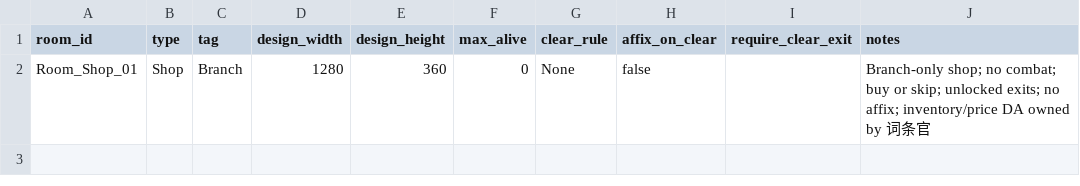
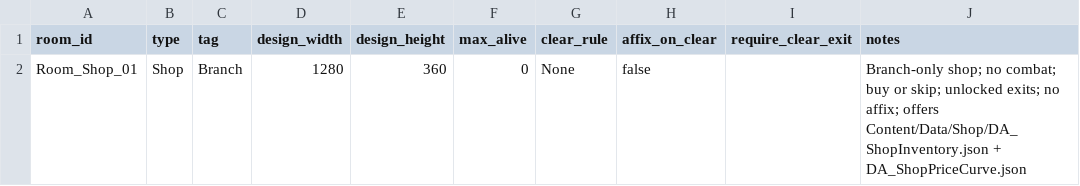
Before and after one commit to yif387525-afk/PixelSideRL, a CSV file: Content/Data/Rooms/Room_Shop_01_meta.csv, drawn as a sheet.

Commit message:
data(shop): DA_ShopInventory 与 DA_ShopPriceCurve 锁表 (#35)
Slot×3 对齐 Shop_01/Meta §5；层2×1.15；无 uasset；未改手感/几何。

```diff
--- a/Content/Data/Rooms/Room_Shop_01_meta.csv
+++ b/Content/Data/Rooms/Room_Shop_01_meta.csv
@@ -1,2 +1,2 @@
 room_id,type,tag,design_width,design_height,max_alive,clear_rule,affix_on_clear,require_clear_exit,notes
-Room_Shop_01,Shop,Branch,1280,360,0,None,false,,"Branch-only shop; no combat; buy or skip; unlocked exits; no affix; inventory/price DA owned by 词条官"
+Room_Shop_01,Shop,Branch,1280,360,0,None,false,,"Branch-only shop; no combat; buy or skip; unlocked exits; no affix; offers Content/Data/Shop/DA_ShopInventory.json + DA_ShopPriceCurve.json"
```
Also changed, not shown: 13 other files.
